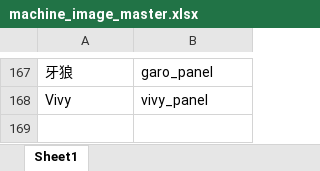
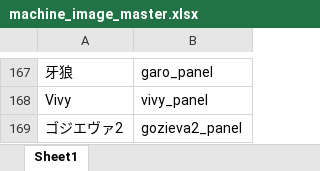
Before and after one commit to tama0520/guild-image-app, an Excel workbook: masters/machine_image_master.xlsx, sheet Sheet1, drawn as a sheet; only a part is shown, gaps mark what is left out; values as stored, in another font and other column widths than the file's, no borders; the diff names each change by its address in the sheet, - before the commit and + after, or states it on an @@ line.

Commit message:
update machine_image_master

```diff
--- a/masters/machine_image_master.xlsx (sheet Sheet1)
+++ b/masters/machine_image_master.xlsx (sheet Sheet1)
+row 169: ゴジエヴァ2 | gozieva2_panel
```
Also changed, not shown: 1 other file.
